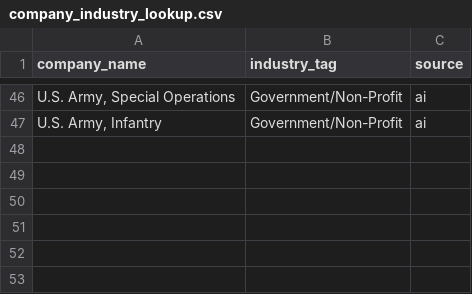
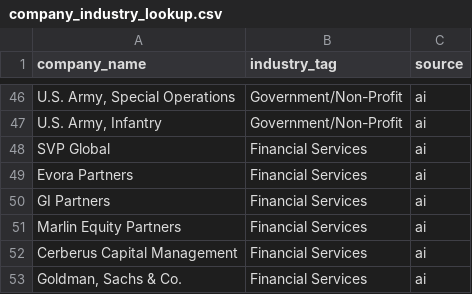
Before and after one commit to robertsonalbrecht/resume_analyzer, a CSV file: data/company_industry_lookup.csv, drawn as a sheet; only a part is shown, gaps mark what is left out; the diff names each change by its address in the sheet, - before the commit and + after, or states it on an @@ line.

Commit message:
added PE Names

```diff
--- a/data/company_industry_lookup.csv
+++ b/data/company_industry_lookup.csv
+row 48: SVP Global | Financial Services | ai
+row 49: Evora Partners | Financial Services | ai
+row 50: GI Partners | Financial Services | ai
+row 51: Marlin Equity Partners | Financial Services | ai
+row 52: Cerberus Capital Management | Financial Services | ai
+row 53: Goldman, Sachs & Co. | Financial Services | ai
```
Also changed, not shown: 1 other file.
